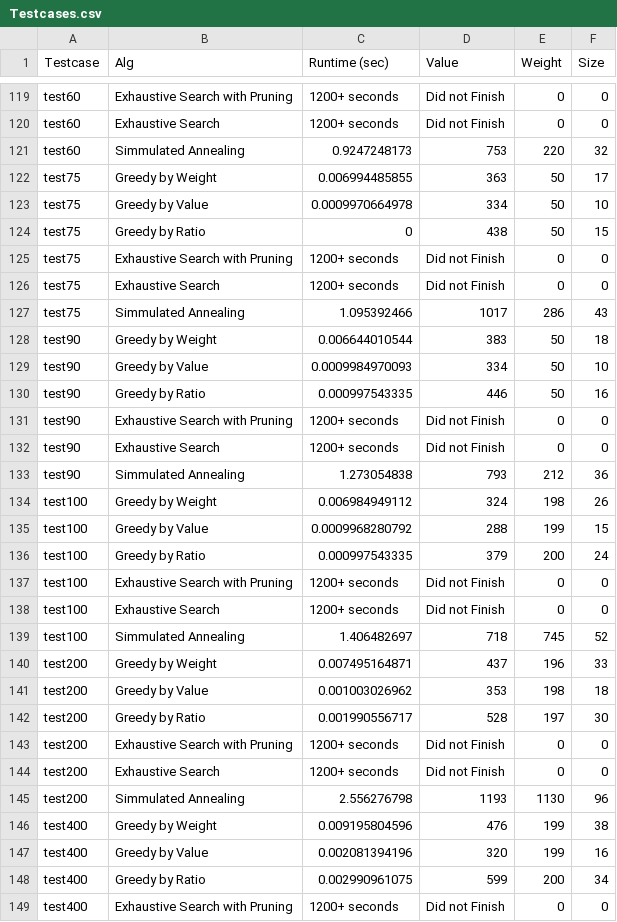
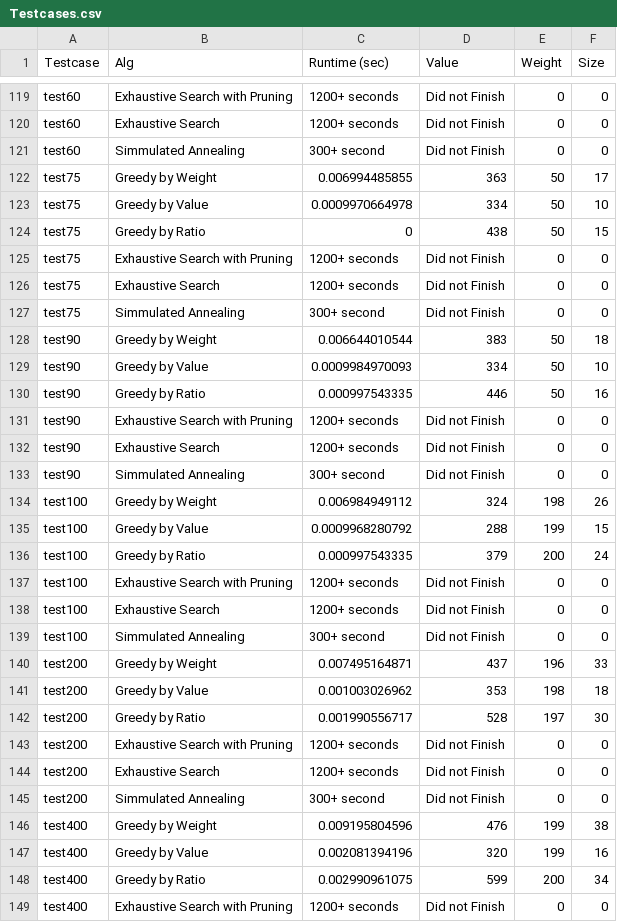
Before and after one commit to GarrettBPowell/knapsack, a CSV file: knapsack/Testcases.csv, drawn as a sheet; only a part is shown, gaps mark what is left out; the diff covers the shown part only.

```diff
--- a/knapsack/Testcases.csv
+++ b/knapsack/Testcases.csv
@@ -120,3 +120,3 @@ test60,Exhaustive Search with Pruning,1200+ seconds,Did not Finish,0,0
 test60,Exhaustive Search,1200+ seconds,Did not Finish,0,0
-test60,Simmulated Annealing,0.9247248173,753,220,32
+test60,Simmulated Annealing,300+ second,Did not Finish,0,0
 test75,Greedy by Weight,0.006994485855,363,50,17
@@ -126,3 +126,3 @@ test75,Exhaustive Search with Pruning,1200+ seconds,Did not Finish,0,0
 test75,Exhaustive Search,1200+ seconds,Did not Finish,0,0
-test75,Simmulated Annealing,1.095392466,1017,286,43
+test75,Simmulated Annealing,300+ second,Did not Finish,0,0
 test90,Greedy by Weight,0.006644010544,383,50,18
@@ -132,3 +132,3 @@ test90,Exhaustive Search with Pruning,1200+ seconds,Did not Finish,0,0
 test90,Exhaustive Search,1200+ seconds,Did not Finish,0,0
-test90,Simmulated Annealing,1.273054838,793,212,36
+test90,Simmulated Annealing,300+ second,Did not Finish,0,0
 test100,Greedy by Weight,0.006984949112,324,198,26
@@ -138,3 +138,3 @@ test100,Exhaustive Search with Pruning,1200+ seconds,Did not Finish,0,0
 test100,Exhaustive Search,1200+ seconds,Did not Finish,0,0
-test100,Simmulated Annealing,1.406482697,718,745,52
+test100,Simmulated Annealing,300+ second,Did not Finish,0,0
 test200,Greedy by Weight,0.007495164871,437,196,33
@@ -144,3 +144,3 @@ test200,Exhaustive Search with Pruning,1200+ seconds,Did not Finish,0,0
 test200,Exhaustive Search,1200+ seconds,Did not Finish,0,0
-test200,Simmulated Annealing,2.556276798,1193,1130,96
+test200,Simmulated Annealing,300+ second,Did not Finish,0,0
 test400,Greedy by Weight,0.009195804596,476,199,38
```
Also changed, not shown: 68 edited cells elsewhere in this file, 3 other files.
